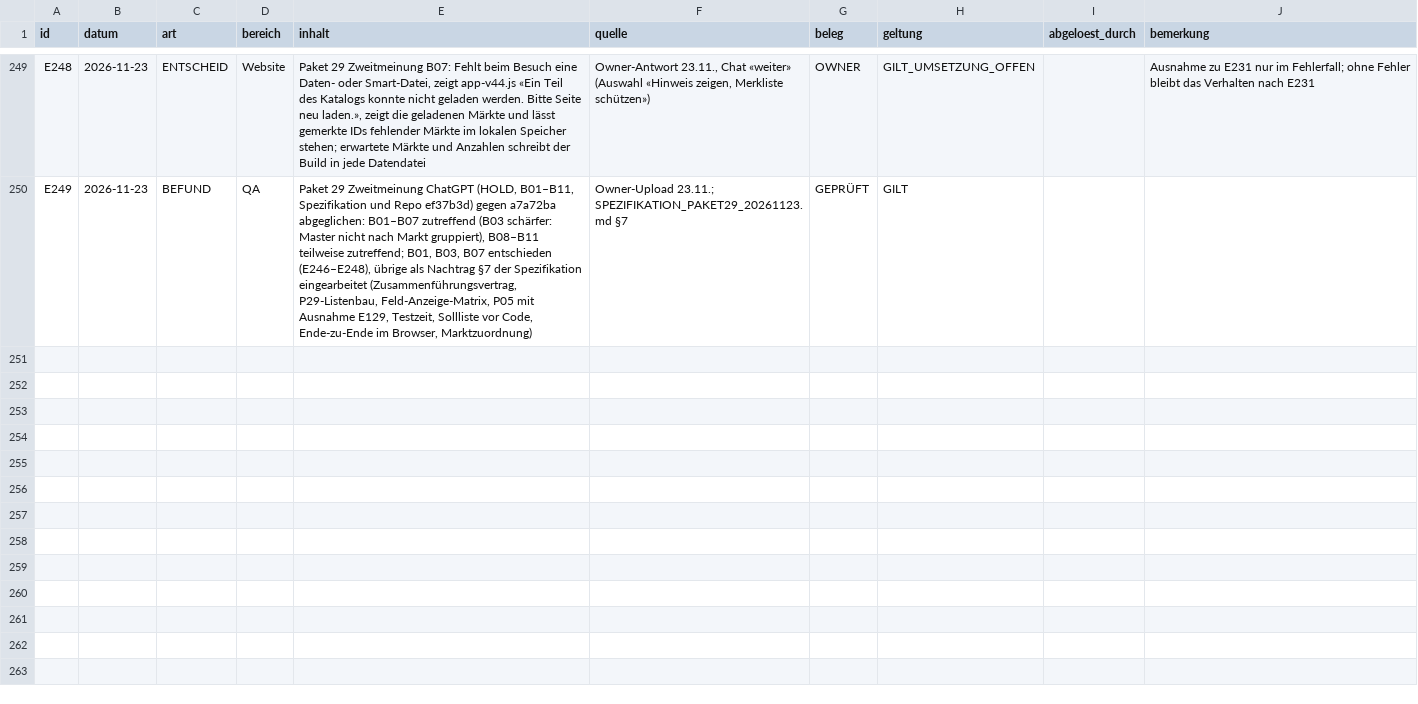
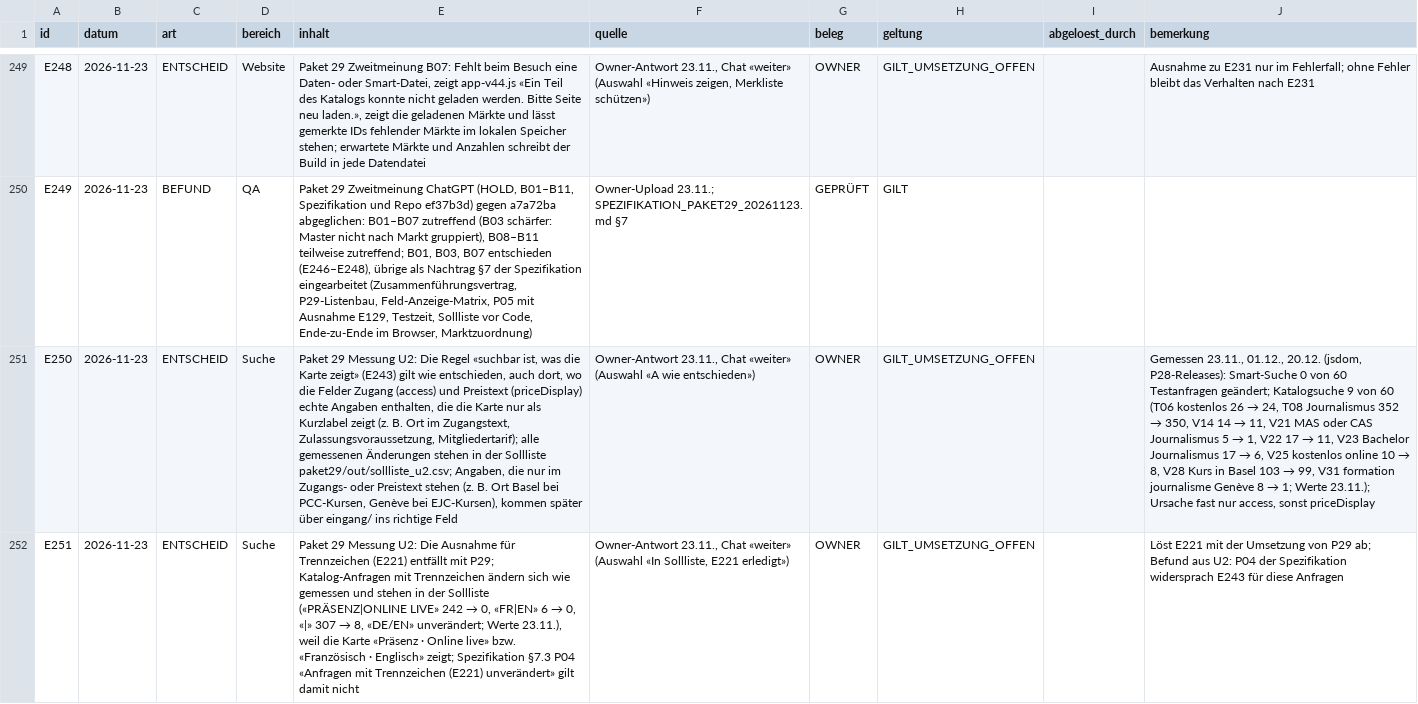
Before and after one commit to george-sarpong/weiterbildungsradar-journalismus, a CSV file: claude-work/wissensbasis/ENTSCHEIDUNGSREGISTER.csv, drawn as a sheet; only a part is shown, gaps mark what is left out; the diff names each change by its address in the sheet, - before the commit and + after, or states it on an @@ line.

```diff
--- a/claude-work/wissensbasis/ENTSCHEIDUNGSREGISTER.csv
+++ b/claude-work/wissensbasis/ENTSCHEIDUNGSREGISTER.csv
+row 251: E250 | 2026-11-23 | ENTSCHEID | Suche | Paket 29 Messung U2: Die Regel «suchbar ist, was die Karte zeigt» (E243) gilt wie entschieden, auch dort, wo die Felder Zugang (access) und Preistext (priceDisplay) echte Angaben enthalten, die die Karte nur als Kurzlabel zeigt (z. B. Ort im Zugangstext, Zulassungsvoraussetzung, Mitgliedertarif); alle gemessenen Änderungen stehen in der Sollliste paket29/out/sollliste_u2.csv; Angaben, die nur im Zugangs- oder Preistext stehen (z. B. Ort Basel bei PCC-Kursen, Genève bei EJC-Kursen), kommen später über eingang/ ins richtige Feld | Owner-Antwort 23.11., Chat «weiter» (Auswahl «A wie entschieden») | OWNER | GILT_UMSETZUNG_OFFEN |  | Gemessen 23.11., 01.12., 20.12. (jsdom, P28-Releases): Smart-Suche 0 von 60 Testanfragen geändert; Katalogsuche 9 von 60 (T06 kostenlos 26 → 24, T08 Journalismus 352 → 350, V14 14 → 11, V21 MAS oder CAS Journalismus 5 → 1, V22 17 → 11, V23 Bachelor Journalismus 17 → 6, V25 kostenlos online 10 → 8, V28 Kurs in Basel 103 → 99, V31 formation journalisme Genève 8 → 1; Werte 23.11.); Ursache fast nur access, sonst priceDisplay
+row 252: E251 | 2026-11-23 | ENTSCHEID | Suche | Paket 29 Messung U2: Die Ausnahme für Trennzeichen (E221) entfällt mit P29; Katalog-Anfragen mit Trennzeichen ändern sich wie gemessen und stehen in der Sollliste («PRÄSENZ|ONLINE LIVE» 242 → 0, «FR|EN» 6 → 0, «|» 307 → 8, «DE/EN» unverändert; Werte 23.11.), weil die Karte «Präsenz · Online live» bzw. «Französisch · Englisch» zeigt; Spezifikation §7.3 P04 «Anfragen mit Trennzeichen (E221) unverändert» gilt damit nicht | Owner-Antwort 23.11., Chat «weiter» (Auswahl «In Sollliste, E221 erledigt») | OWNER | GILT_UMSETZUNG_OFFEN |  | Löst E221 mit der Umsetzung von P29 ab; Befund aus U2: P04 der Spezifikation widersprach E243 für diese Anfragen
```
Also changed, not shown: 7 other files.
